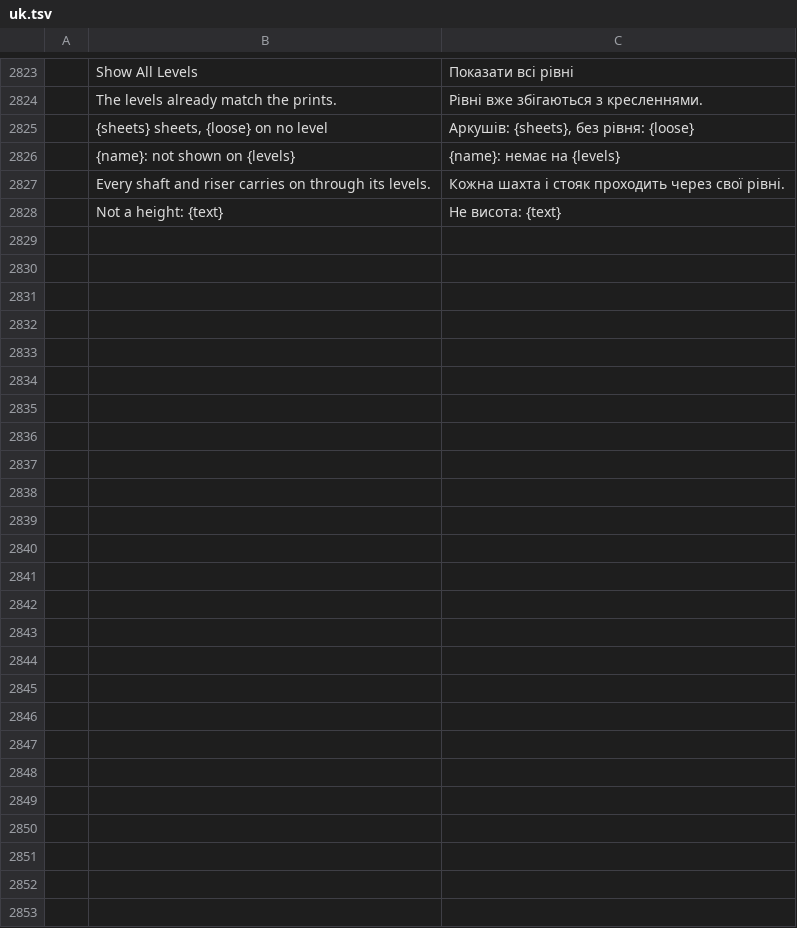
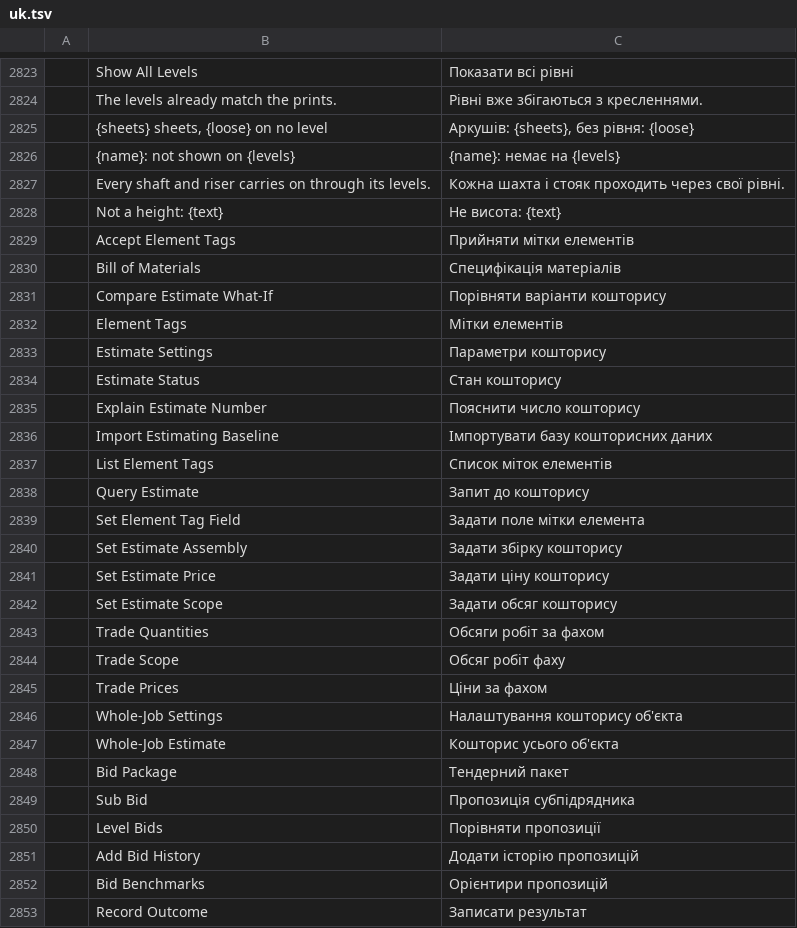
Before and after one commit to AICodeForgedev/cadaddy, a TSV file: crates/ui-egui/src/i18n/uk.tsv, drawn as a sheet; only a part is shown, gaps mark what is left out; the diff names each change by its address in the sheet, - before the commit and + after, or states it on an @@ line.

```diff
--- a/crates/ui-egui/src/i18n/uk.tsv
+++ b/crates/ui-egui/src/i18n/uk.tsv
+row 2829:  | Accept Element Tags | Прийняти мітки елементів
+row 2830:  | Bill of Materials | Специфікація матеріалів
+row 2831:  | Compare Estimate What-If | Порівняти варіанти кошторису
+row 2832:  | Element Tags | Мітки елементів
+row 2833:  | Estimate Settings | Параметри кошторису
+row 2834:  | Estimate Status | Стан кошторису
+row 2835:  | Explain Estimate Number | Пояснити число кошторису
+row 2836:  | Import Estimating Baseline | Імпортувати базу кошторисних даних
+row 2837:  | List Element Tags | Список міток елементів
+row 2838:  | Query Estimate | Запит до кошторису
+row 2839:  | Set Element Tag Field | Задати поле мітки елемента
+row 2840:  | Set Estimate Assembly | Задати збірку кошторису
+row 2841:  | Set Estimate Price | Задати ціну кошторису
+row 2842:  | Set Estimate Scope | Задати обсяг кошторису
+row 2843:  | Trade Quantities | Обсяги робіт за фахом
+row 2844:  | Trade Scope | Обсяг робіт фаху
+row 2845:  | Trade Prices | Ціни за фахом
+row 2846:  | Whole-Job Settings | Налаштування кошторису об'єкта
+row 2847:  | Whole-Job Estimate | Кошторис усього об'єкта
+row 2848:  | Bid Package | Тендерний пакет
+row 2849:  | Sub Bid | Пропозиція субпідрядника
+row 2850:  | Level Bids | Порівняти пропозиції
+row 2851:  | Add Bid History | Додати історію пропозицій
+row 2852:  | Bid Benchmarks | Орієнтири пропозицій
+row 2853:  | Record Outcome | Записати результат
```
Also changed, not shown: 9 other files.
